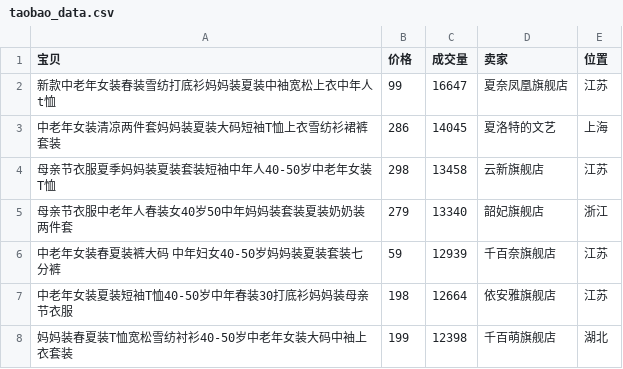
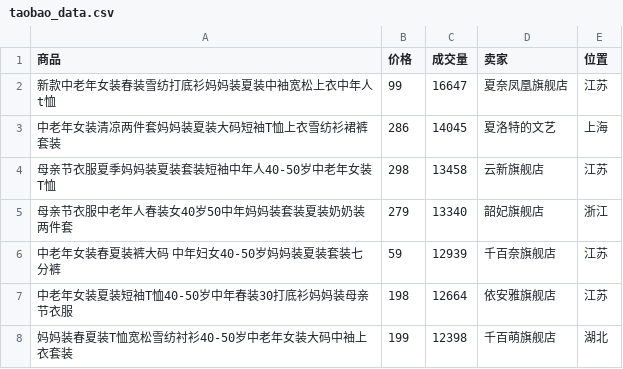
Before and after one commit to lxz0503/study_20190608, a CSV file: Python3-numpy-code/data/pandas data/taobao_data.csv, drawn as a sheet; only a part is shown.

Commit message:
pandas data

```diff
--- a/Python3-numpy-code/data/pandas data/taobao_data.csv
+++ b/Python3-numpy-code/data/pandas data/taobao_data.csv
@@ -1,2 +1,2 @@
-宝贝,价格,成交量,卖家,位置
+商品,价格,成交量,卖家,位置
 新款中老年女装春装雪纺打底衫妈妈装夏装中袖宽松上衣中年人t恤,99,16647,夏奈凤凰旗舰店,江苏
```
Also changed, not shown: 2 other files.
